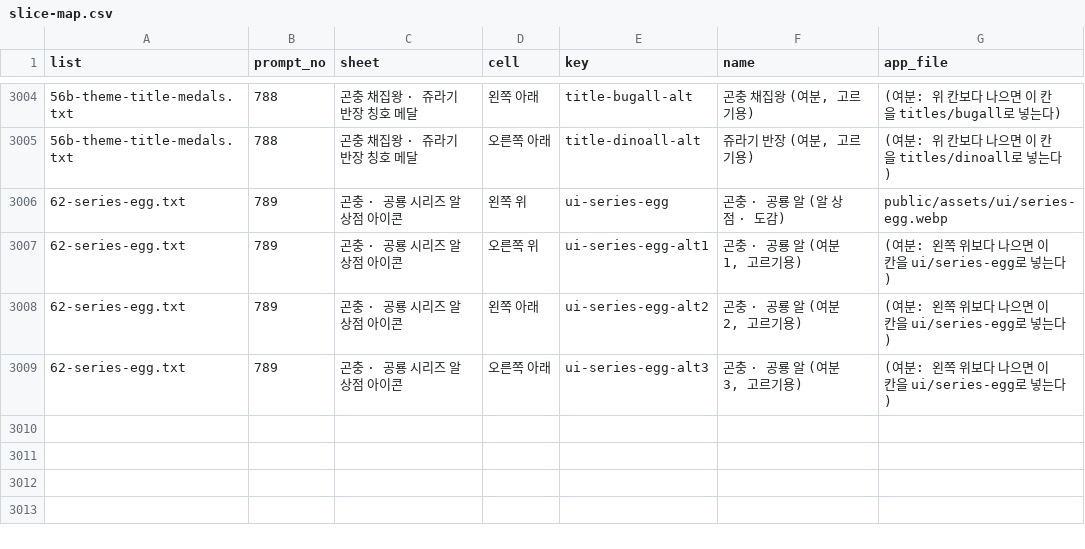
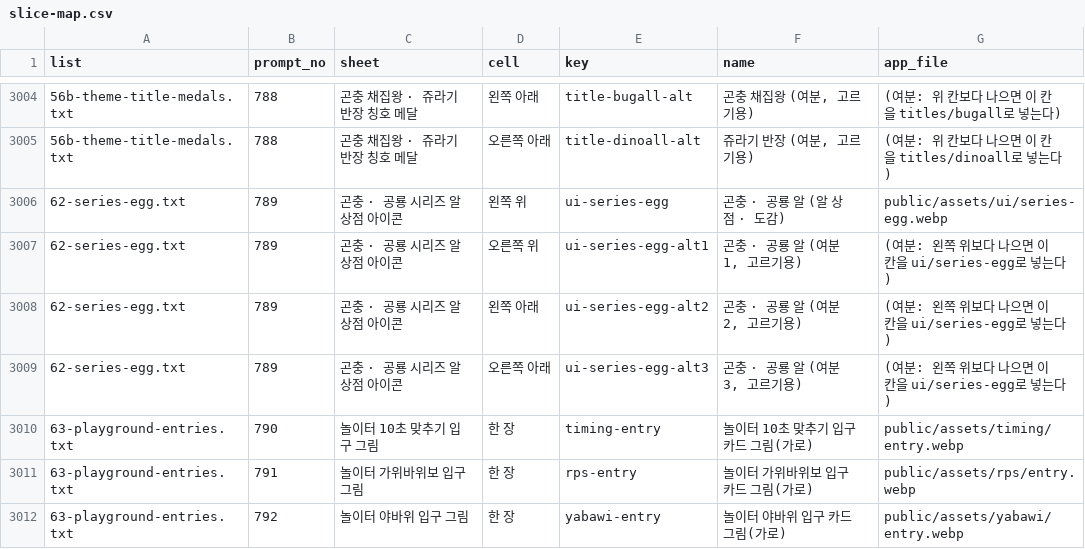
Before and after one commit to minsik2e5/sumus-quiz-battle, a CSV file: docs/asset-requests/runner/slice-map.csv, drawn as a sheet; only a part is shown, gaps mark what is left out.

```diff
--- a/docs/asset-requests/runner/slice-map.csv
+++ b/docs/asset-requests/runner/slice-map.csv
@@ -3009 +3009,4 @@
 "62-series-egg.txt","789","곤충 · 공룡 시리즈 알 상점 아이콘","오른쪽 아래","ui-series-egg-alt3","곤충 · 공룡 알 (여분 3, 고르기용)","(여분: 왼쪽 위보다 나으면 이 칸을 ui/series-egg로 넣는다)"
+"63-playground-entries.txt","790","놀이터 10초 맞추기 입구 그림","한 장","timing-entry","놀이터 10초 맞추기 입구 카드 그림(가로)","public/assets/timing/entry.webp"
+"63-playground-entries.txt","791","놀이터 가위바위보 입구 그림","한 장","rps-entry","놀이터 가위바위보 입구 카드 그림(가로)","public/assets/rps/entry.webp"
+"63-playground-entries.txt","792","놀이터 야바위 입구 그림","한 장","yabawi-entry","놀이터 야바위 입구 카드 그림(가로)","public/assets/yabawi/entry.webp"
```
Also changed, not shown: 19 other files.
